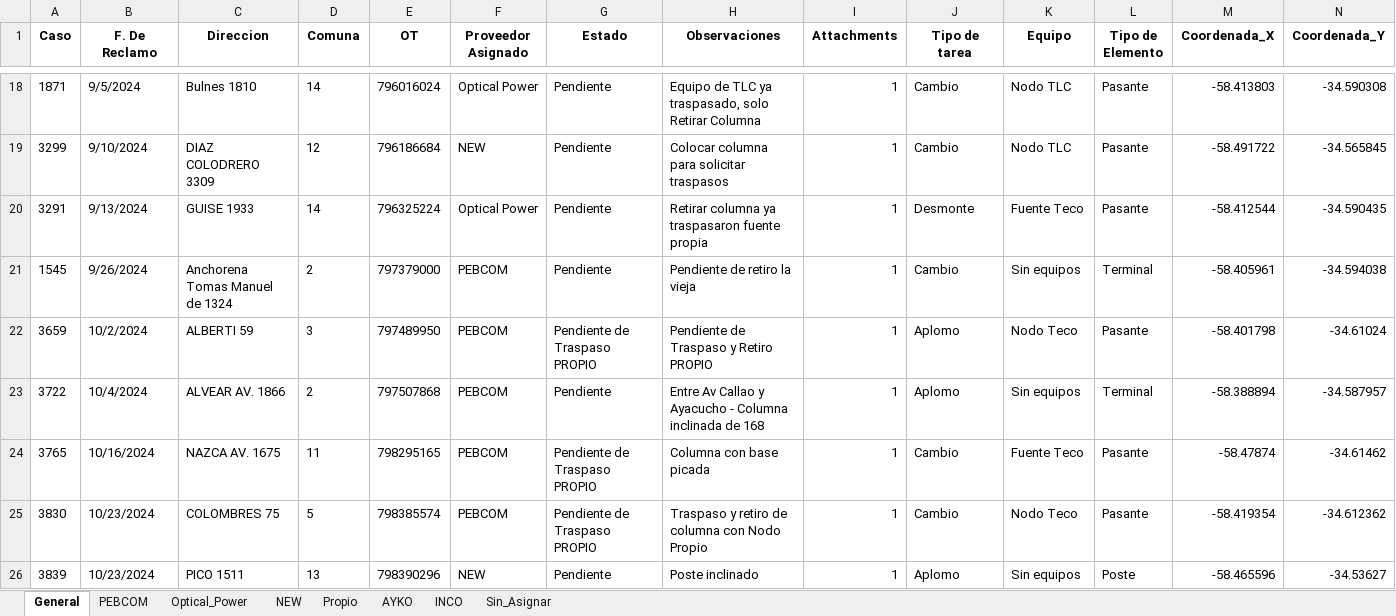
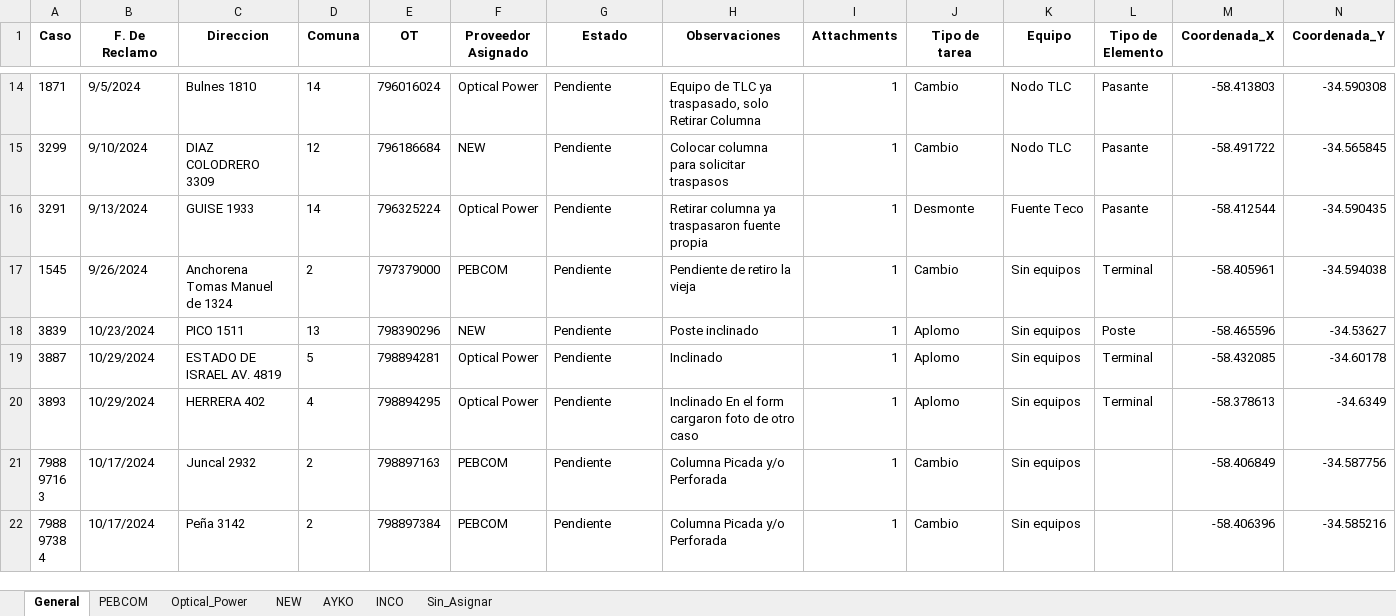
Before and after one commit to gestiondereclamosteco/pendientes_mantenimiento, an Excel workbook: mapa_interactivo.xlsx, sheet General, drawn as a sheet; only a part is shown, gaps mark what is left out; the shorter side is filled out with more unchanged rows; values as stored, in another font and other column widths than the file's, no borders; removed rows and columns are numbered as before the commit, all else as after; rows hold the shown columns only; the diff covers the shown part only; the diff names each change by its address in the sheet, - before the commit and + after, or states it on an @@ line.

```diff
--- a/mapa_interactivo.xlsx (sheet General)
+++ b/mapa_interactivo.xlsx (sheet General)
-sheet tab: Propio
-row 22: 3659 | 10/2/2024 | ALBERTI 59 | 3 | 797489950 | PEBCOM | Pendiente de Traspaso PROPIO | Pendiente de Traspaso y Retiro PROPIO | 1 | Aplomo | Nodo Teco | Pasante | -58.401798 | -34.61024
-row 23: 3722 | 10/4/2024 | ALVEAR AV. 1866 | 2 | 797507868 | PEBCOM | Pendiente | Entre Av Callao y Ayacucho - Columna inclinada de 168 | 1 | Aplomo | Sin equipos | Terminal | -58.388894 | -34.587957
-row 24: 3765 | 10/16/2024 | NAZCA AV. 1675 | 11 | 798295165 | PEBCOM | Pendiente de Traspaso PROPIO | Columna con base picada | 1 | Cambio | Fuente Teco | Pasante | -58.47874 | -34.61462
-row 25: 3830 | 10/23/2024 | COLOMBRES 75 | 5 | 798385574 | PEBCOM | Pendiente de Traspaso PROPIO | Traspaso y retiro de columna con Nodo Propio | 1 | Cambio | Nodo Teco | Pasante | -58.419354 | -34.612362
```
Also changed, not shown: 6 added rows, 27 removed rows and 8 edited cells elsewhere in this sheet, sheet PEBCOM, sheet Optical_Power, sheet NEW, sheet AYKO, sheet INCO, sheet Sin_Asignar, 1 other file.
